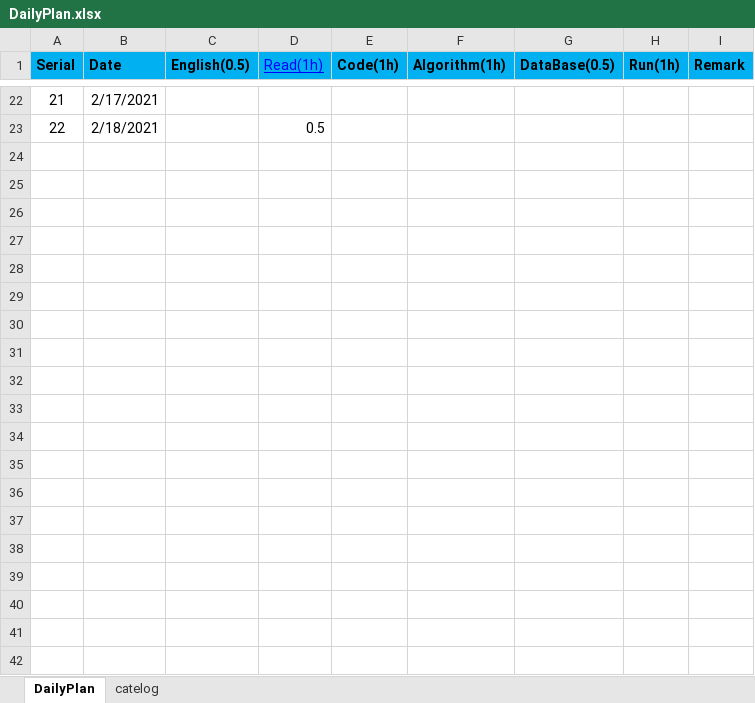
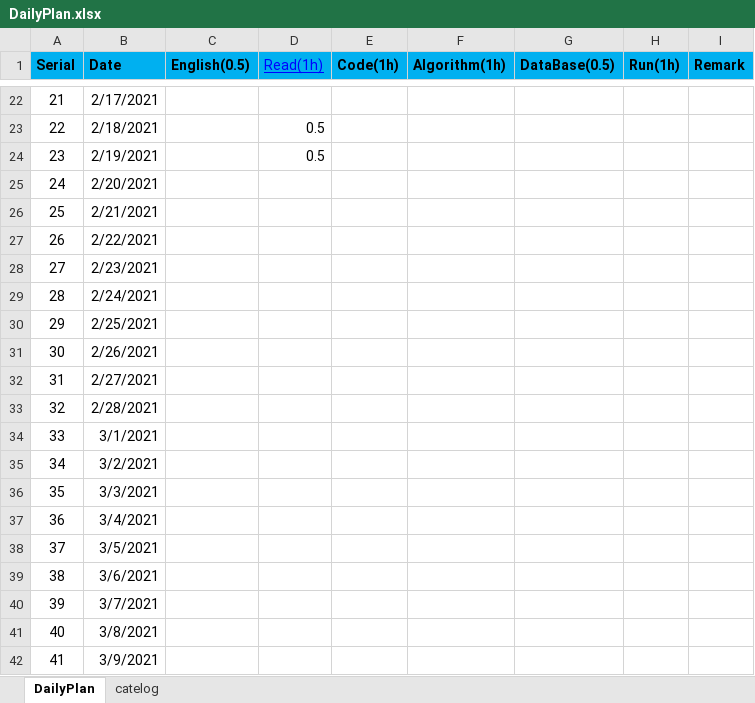
Before and after one commit to shangpengyang/technical-information, an Excel workbook: plan/DailyPlan.xlsx, sheet DailyPlan, drawn as a sheet; only a part is shown, gaps mark what is left out; values as stored, in another font and other column widths than the file's, no borders; the diff covers the shown part only; the diff names each change by its address in the sheet, - before the commit and + after, or states it on an @@ line.

```diff
--- a/plan/DailyPlan.xlsx (sheet DailyPlan)
+++ b/plan/DailyPlan.xlsx (sheet DailyPlan)
+row 24: 23 | 2/19/2021 |  | 0.5
+row 25: 24 | 2/20/2021
+row 26: 25 | 2/21/2021
+row 27: 26 | 2/22/2021
+row 28: 27 | 2/23/2021
+row 29: 28 | 2/24/2021
+row 30: 29 | 2/25/2021
+row 31: 30 | 2/26/2021
+row 32: 31 | 2/27/2021
+row 33: 32 | 2/28/2021
+row 34: 33 | 3/1/2021
+row 35: 34 | 3/2/2021
+row 36: 35 | 3/3/2021
+row 37: 36 | 3/4/2021
+row 38: 37 | 3/5/2021
+row 39: 38 | 3/6/2021
+row 40: 39 | 3/7/2021
+row 41: 40 | 3/8/2021
+row 42: 41 | 3/9/2021
```
Also changed, not shown: 130 added rows elsewhere in this sheet, java/javaNote.xlsx, springboot/springnote.xlsx.
